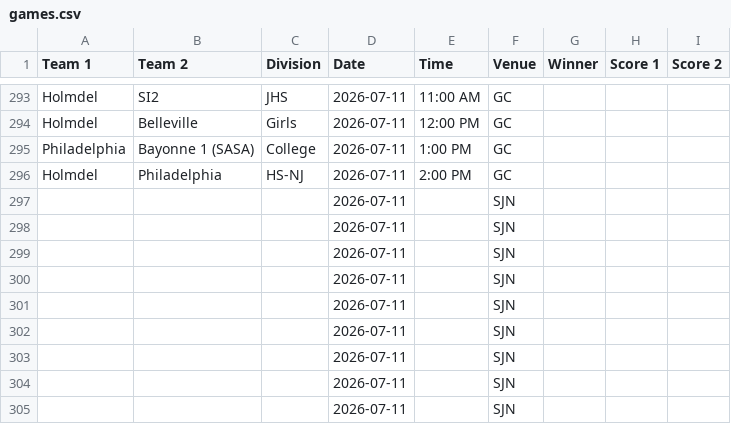
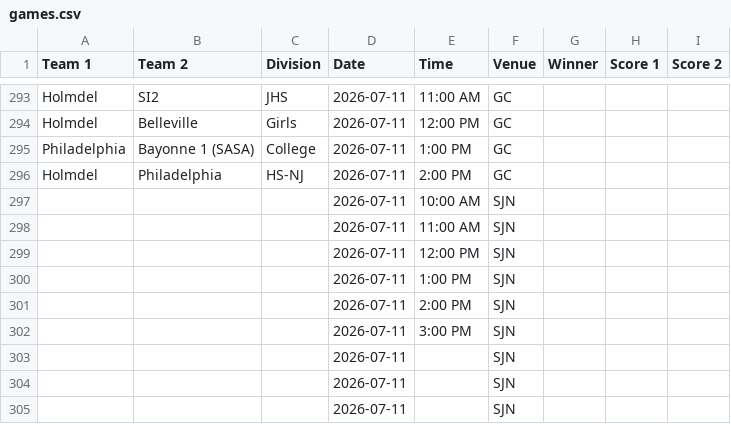
Before and after one commit to nacopticleague/full-schedule-homepage, a CSV file: data/games.csv, drawn as a sheet; only a part is shown, gaps mark what is left out.

Commit message:
Update data/games.csv from Google Sheet

```diff
--- a/data/games.csv
+++ b/data/games.csv
@@ -296,8 +296,8 @@ Philadelphia,Bayonne 1 (SASA),College,2026-07-11,1:00 PM,GC,,,
 Holmdel ,Philadelphia,HS-NJ,2026-07-11,2:00 PM,GC,,,
-,,,2026-07-11,,SJN,,,
-,,,2026-07-11,,SJN,,,
-,,,2026-07-11,,SJN,,,
-,,,2026-07-11,,SJN,,,
-,,,2026-07-11,,SJN,,,
-,,,2026-07-11,,SJN,,,
+,,,2026-07-11,10:00 AM,SJN,,,
+,,,2026-07-11,11:00 AM,SJN,,,
+,,,2026-07-11,12:00 PM,SJN,,,
+,,,2026-07-11,1:00 PM,SJN,,,
+,,,2026-07-11,2:00 PM,SJN,,,
+,,,2026-07-11,3:00 PM,SJN,,,
 ,,,2026-07-11,,SJN,,,
```
